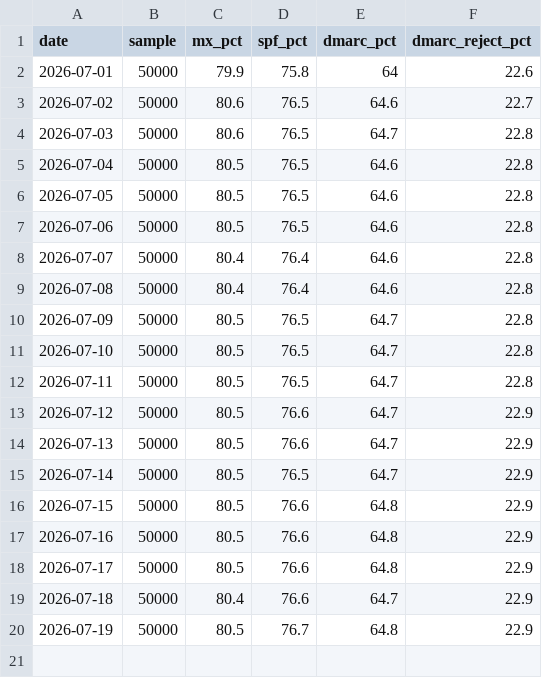
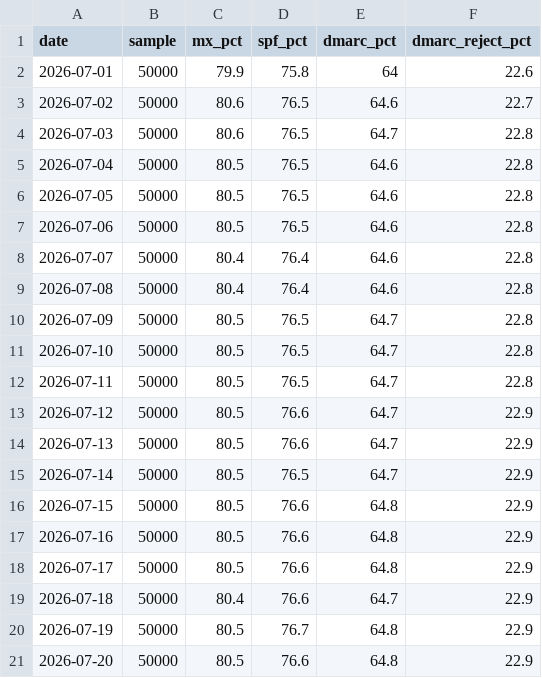
Before and after one commit to mailtester-ninja/email-deliverability-data, a CSV file: history/headline.csv, drawn as a sheet; the diff names each change by its address in the sheet, - before the commit and + after, or states it on an @@ line.

Commit message:
data: daily update 2026-07-20

```diff
--- a/history/headline.csv
+++ b/history/headline.csv
+row 21: 2026-07-20 | 50000 | 80.5 | 76.6 | 64.8 | 22.9
```
Also changed, not shown: mx_provider_share.csv, 1 other file.
